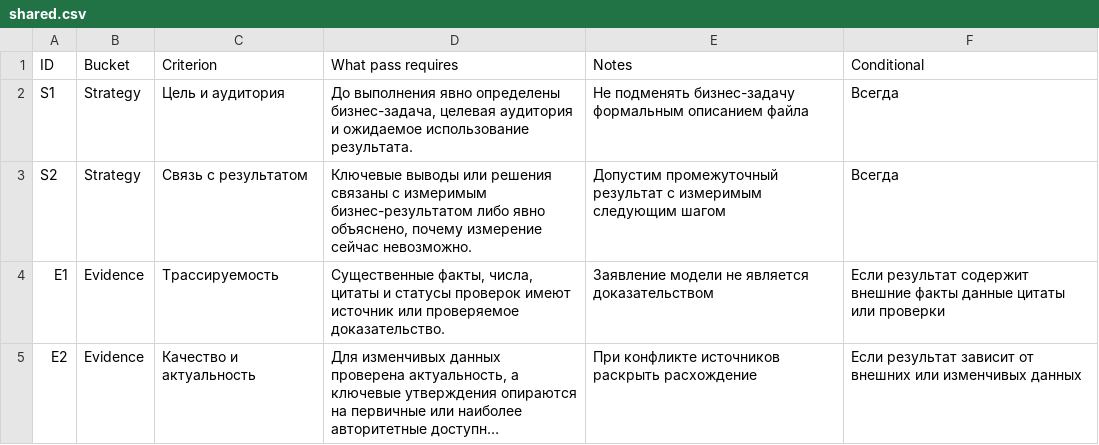
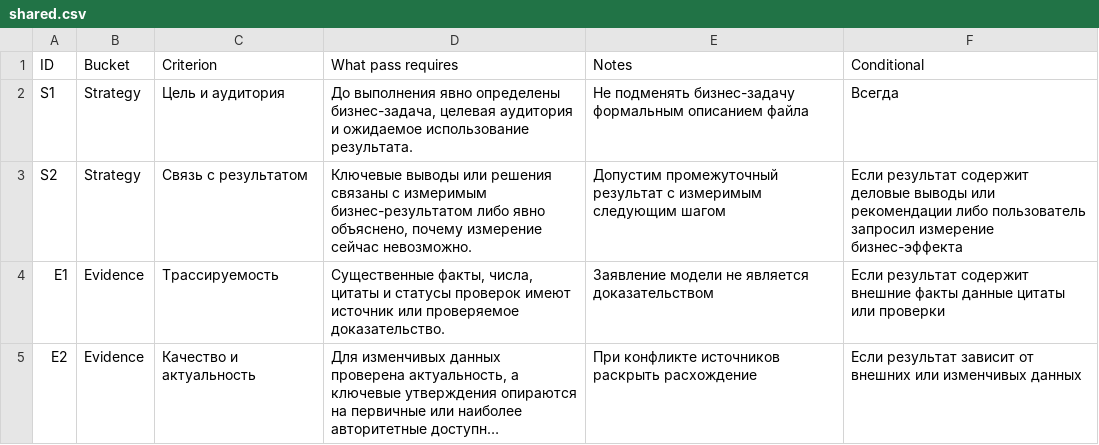
Before and after one commit to LuCheremisina/marketing-skills, a CSV file: platforms/claude/cheremisina-marketing-skills/skills/che-telegram-content-creator/evals/shared.csv, drawn as a sheet; only a part is shown; long unchanged cells end in ….

Commit message:
Align content scoring and fix vendor navigation

```diff
--- a/platforms/claude/cheremisina-marketing-skills/skills/che-telegram-content-creator/evals/shared.csv
+++ b/platforms/claude/cheremisina-marketing-skills/skills/che-telegram-content-creator/evals/shared.csv
@@ -2,3 +2,3 @@ ID,Bucket,Criterion,What pass requires,Notes,Conditional
 S1,Strategy,Цель и аудитория,"До выполнения явно определены бизнес-задача, целевая аудитория и ожидаемое использование результата.",Не подменять бизнес-задачу формальным описанием файла,Всегда
-S2,Strategy,Связь с результатом,"Ключевые выводы или решения связаны с измеримым бизнес-результатом либо явно объяснено, почему измерение сейчас невозможно.",Допустим промежуточный результат с измеримым следующим шагом,Всегда
+S2,Strategy,Связь с результатом,"Ключевые выводы или решения связаны с измеримым бизнес-результатом либо явно объяснено, почему измерение сейчас невозможно.",Допустим промежуточный результат с измеримым следующим шагом,Если результат содержит деловые выводы или рекомендации либо пользователь запросил измерение бизнес-эффекта
 E1,Evidence,Трассируемость,"Существенные факты, числа, цитаты и статусы проверок имеют источник или проверяемое доказательство.",Заявление модели не является доказательством,Если результат содержит внешние факты данные цитаты или проверки
```
Also changed, not shown: skills/che-telegram-content-creator/evals/shared.csv, 5 other files.
